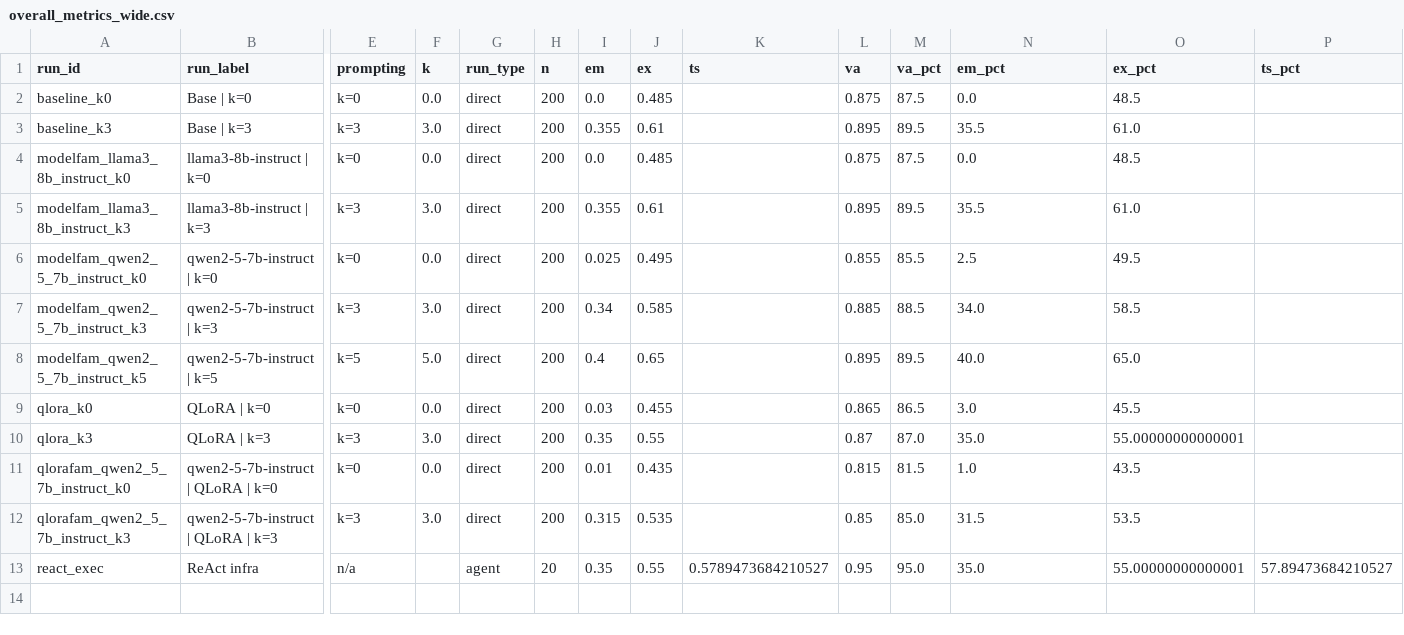
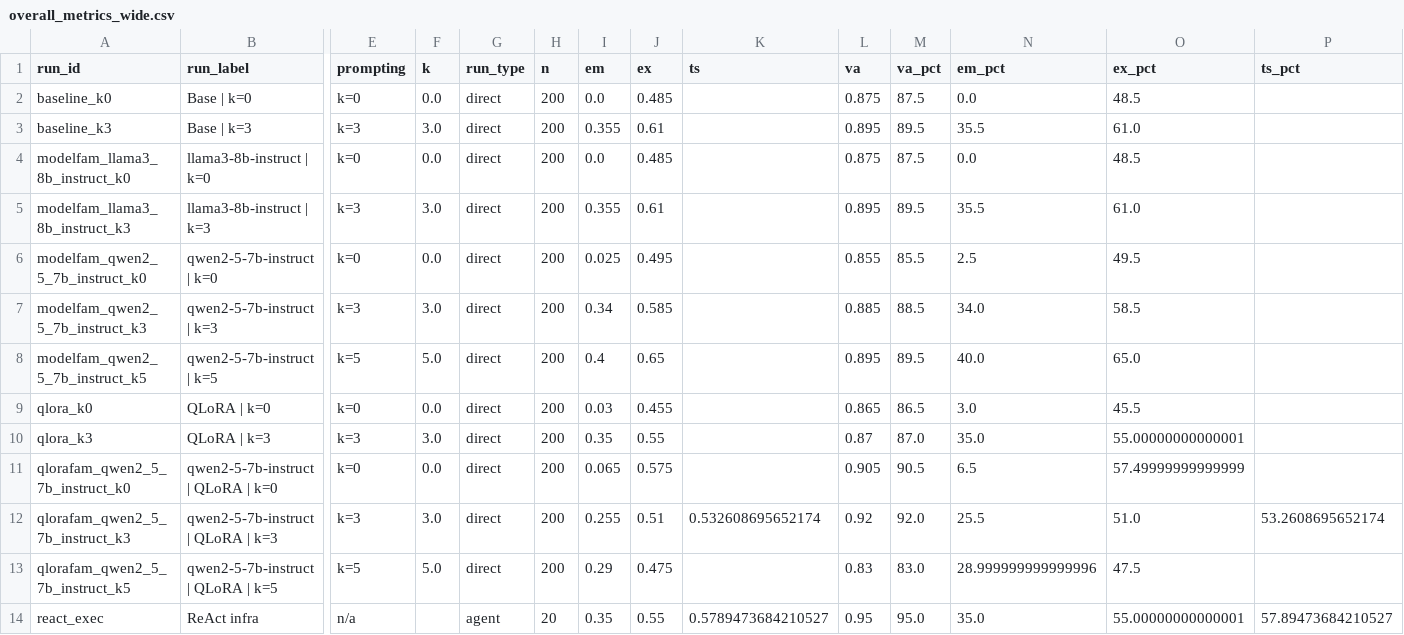
Before and after one commit to MacKenzieOBrian/NLtoSQL, a CSV file: results/analysis/overall_metrics_wide.csv, drawn as a sheet; only a part is shown, gaps mark what is left out; rows hold the shown columns only; the diff names each change by its address in the sheet, - before the commit and + after, or states it on an @@ line.

```diff
--- a/results/analysis/overall_metrics_wide.csv
+++ b/results/analysis/overall_metrics_wide.csv
-I11 (em): 0.01
+I11 (em): 0.065
-J11 (ex): 0.435
+J11 (ex): 0.575
-L11 (va): 0.815
+L11 (va): 0.905
-M11 (va_pct): 81.5
+M11 (va_pct): 90.5
-N11 (em_pct): 1.0
+N11 (em_pct): 6.5
-O11 (ex_pct): 43.5
+O11 (ex_pct): 57.49999999999999
-I12 (em): 0.315
+I12 (em): 0.255
-J12 (ex): 0.535
+J12 (ex): 0.51
-K12 (ts): (empty)
+K12 (ts): 0.532608695652174
-L12 (va): 0.85
+L12 (va): 0.92
-M12 (va_pct): 85.0
+M12 (va_pct): 92.0
-N12 (em_pct): 31.5
+N12 (em_pct): 25.5
-O12 (ex_pct): 53.5
+O12 (ex_pct): 51.0
-P12 (ts_pct): (empty)
+P12 (ts_pct): 53.2608695652174
+row 13: qlorafam_qwen2_5_7b_instruct_k5 | qwen2-5-7b-instruct | QLoRA | k=5 | k=5 | 5.0 | direct | 200 | 0.29 | 0.475 |  | 0.83 | 83.0 | 28.999999999999996 | 47.5
```
Also changed, not shown: results/analysis/failure_taxonomy.csv, results/analysis/overall_metrics_long.csv, 46 other files.
